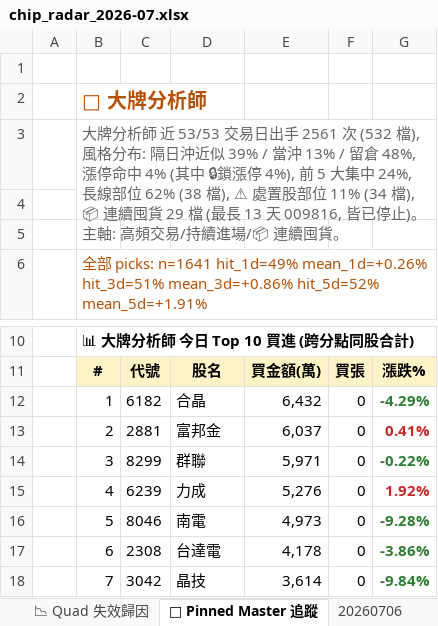
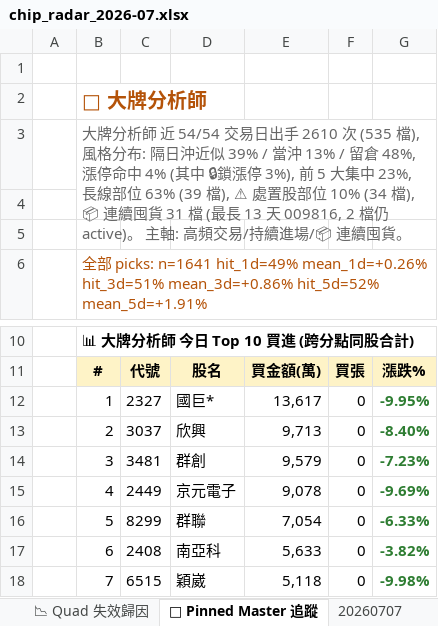
Before and after one commit to DRwillychiu/CHIP_RADAR_TW, an Excel workbook: data/reports/chip_radar_2026-07.xlsx, sheet 📌 Pinned Master 追蹤, drawn as a sheet; only a part is shown, gaps mark what is left out; values as stored, in another font and other column widths than the file's, no borders; the diff covers the shown part only; the diff names each change by its address in the sheet, - before the commit and + after, or states it on an @@ line.

```diff
--- a/data/reports/chip_radar_2026-07.xlsx (sheet 📌 Pinned Master 追蹤)
+++ b/data/reports/chip_radar_2026-07.xlsx (sheet 📌 Pinned Master 追蹤)
+sheet tab: 20260707
-B3: …師 近 53/53 交易日出手 2561 次 (532 檔), 風格分布: 隔日沖近似 39% / 當沖 13% / 留倉 48%, 漲停命中 4% (其中 🔒鎖漲停 4%), 前 5 大集中 24%, 長線部位 62% (38 檔), ⚠ 處置股部位 11% (34 檔), 📦 連續囤貨 29 檔 (最長 13 天 009816, 皆已停止)。 主軸…
+B3: …師 近 54/54 交易日出手 2610 次 (535 檔), 風格分布: 隔日沖近似 39% / 當沖 13% / 留倉 48%, 漲停命中 4% (其中 🔒鎖漲停 3%), 前 5 大集中 23%, 長線部位 63% (39 檔), ⚠ 處置股部位 10% (34 檔), 📦 連續囤貨 31 檔 (最長 13 天 009816, 2 檔仍 active)。 主軸…
-C12: 6182
+C12: 2327
-D12: 合晶
+D12: 國巨*
-E12: 6,432
+E12: 13,617
-G12: -4.29%
+G12: -9.95%
-C13: 2881
+C13: 3037
-D13: 富邦金
+D13: 欣興
-E13: 6,037
+E13: 9,713
-G13: 0.41%
+G13: -8.40%
-G13 text colour: #C62828
+G13 text colour: #2E7D32
-C14: 8299
+C14: 3481
-D14: 群聯
+D14: 群創
-E14: 5,971
+E14: 9,579
-G14: -0.22%
+G14: -7.23%
-C15: 6239
+C15: 2449
-D15: 力成
+D15: 京元電子
-E15: 5,276
+E15: 9,078
-G15: 1.92%
+G15: -9.69%
-G15 text colour: #C62828
+G15 text colour: #2E7D32
-C16: 8046
+C16: 8299
-D16: 南電
+D16: 群聯
-E16: 4,973
+E16: 7,054
-G16: -9.28%
+G16: -6.33%
-C17: 2308
+C17: 2408
-D17: 台達電
+D17: 南亞科
-E17: 4,178
+E17: 5,633
-G17: -3.86%
+G17: -3.82%
-C18: 3042
+C18: 6515
-D18: 晶技
+D18: 穎崴
-E18: 3,614
+E18: 5,118
-G18: -9.84%
+G18: -9.98%
```
Also changed, not shown: 12 edited cells elsewhere in this sheet, sheet 📋 今日 Dashboard, sheet 20260706, sheet 📱 手機摘要, data/reports/latest.xlsx, 20 other files.
